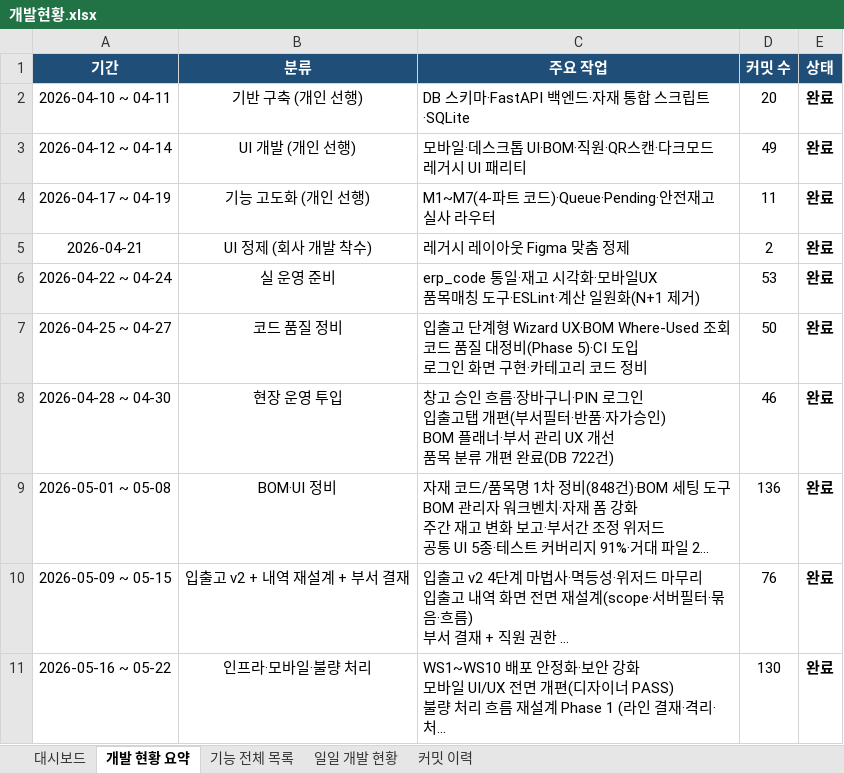
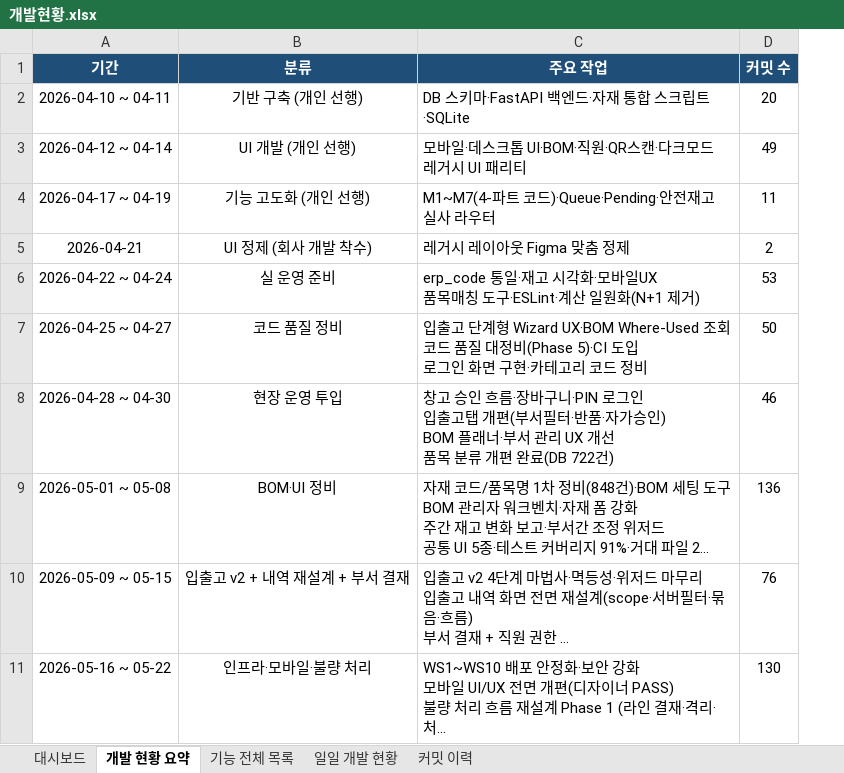
Before and after one commit to Hw-03/ERP, an Excel workbook: _attic/docs/개발현황.xlsx, sheet 개발 현황 요약, drawn as a sheet; only a part is shown; long unchanged cells end in …; values as stored, in another font and other column widths than the file's, no borders; removed rows and columns are numbered as before the commit, all else as after; the diff covers the shown part only; the diff names each change by its address in the sheet, - before the commit and + after, or states it on an @@ line.

```diff
--- a/_attic/docs/개발현황.xlsx (sheet 개발 현황 요약)
+++ b/_attic/docs/개발현황.xlsx (sheet 개발 현황 요약)
-column E (상태), rows 2-11: all 완료
```
Also changed, not shown: 1 added row and 1 removed row elsewhere in this sheet, sheet 커밋 이력, sheet 기능 전체 목록, sheet 대시보드, sheet 일일 개발 현황, 3 other files.
